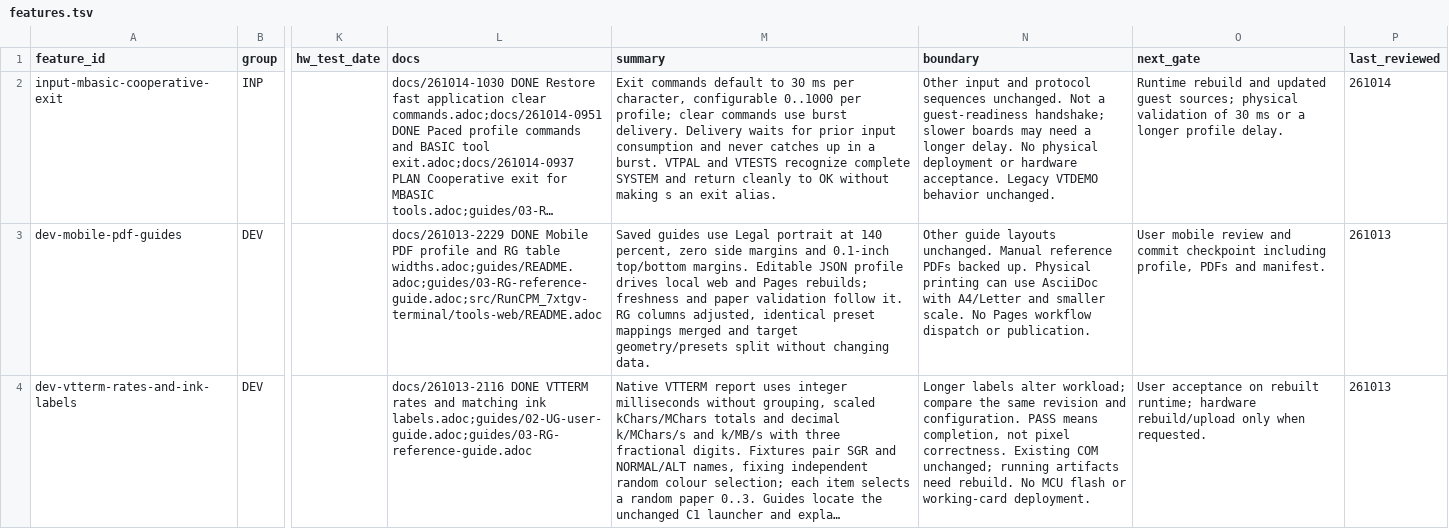
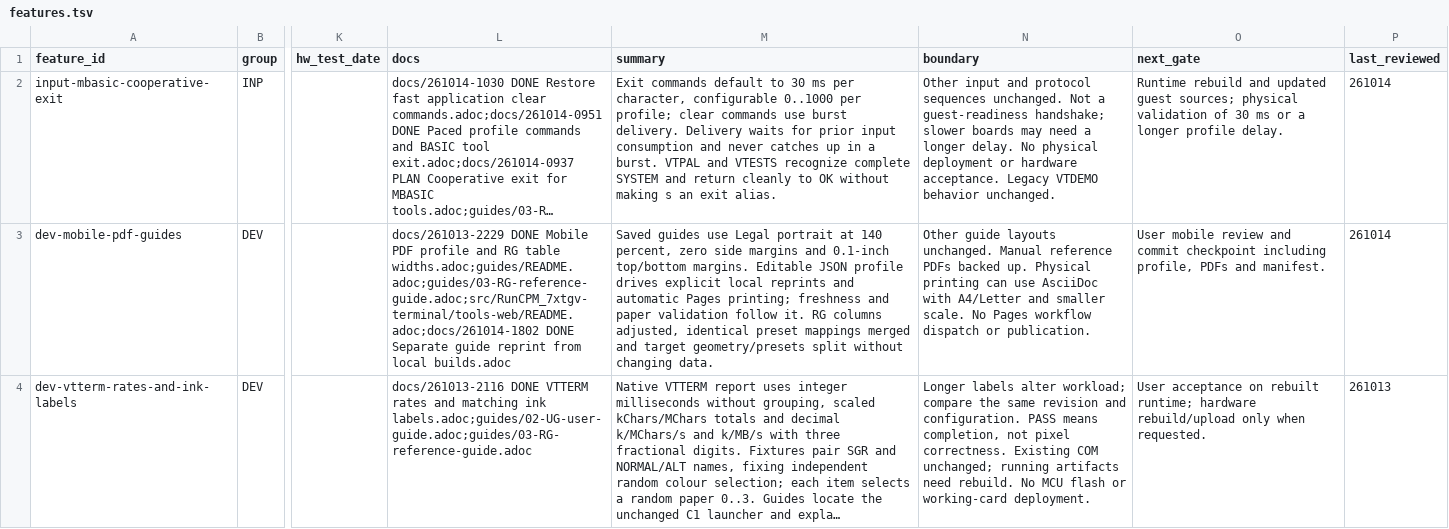
Before and after one commit to apws/261007-RunCPM-7xtgv-terminal, a TSV file: docs/features.tsv, drawn as a sheet; only a part is shown, gaps mark what is left out; long unchanged cells end in …; the diff covers the shown part only; the diff names each change by its address in the sheet, - before the commit and + after, or states it on an @@ line.

Commit message:
Document application controls and separate guide reprinting

```diff
--- a/docs/features.tsv
+++ b/docs/features.tsv
-L3 (docs): …RG table widths.adoc;guides/README.adoc;guides/03-RG-reference-guide.adoc;src/RunCPM_7xtgv-terminal/tools-web/README.adoc
+L3 (docs): …RG table widths.adoc;guides/README.adoc;guides/03-RG-reference-guide.adoc;src/RunCPM_7xtgv-terminal/tools-web/README.adoc;docs/261014-1802 DONE Separate guide reprint from local builds.adoc
-M3 (summary): …profile drives local web and Pages rebuilds; freshness and…
+M3 (summary): …profile drives explicit local reprints and automatic Pages printing; freshness and…
-P3 (last_reviewed): 261013
+P3 (last_reviewed): 261014
```
Also changed, not shown: 16 edited cells elsewhere in this file, 24 other files.
